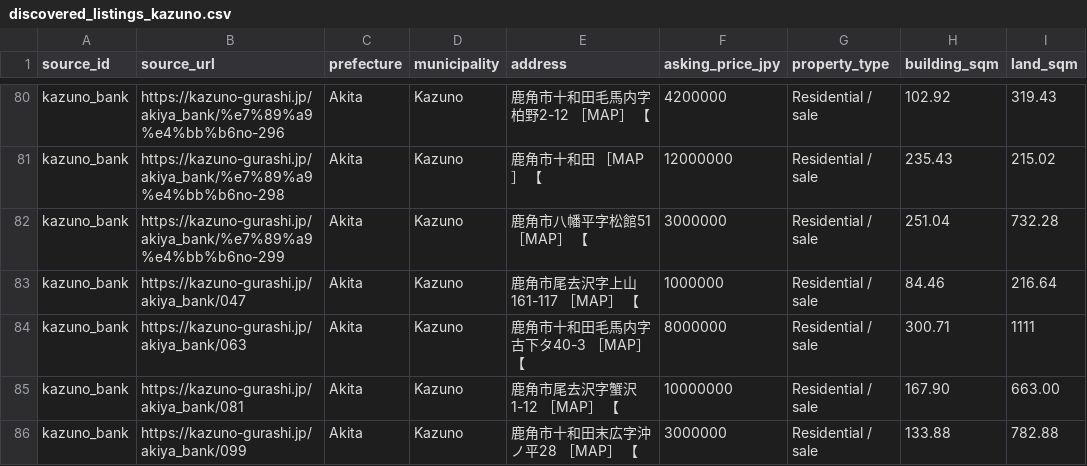
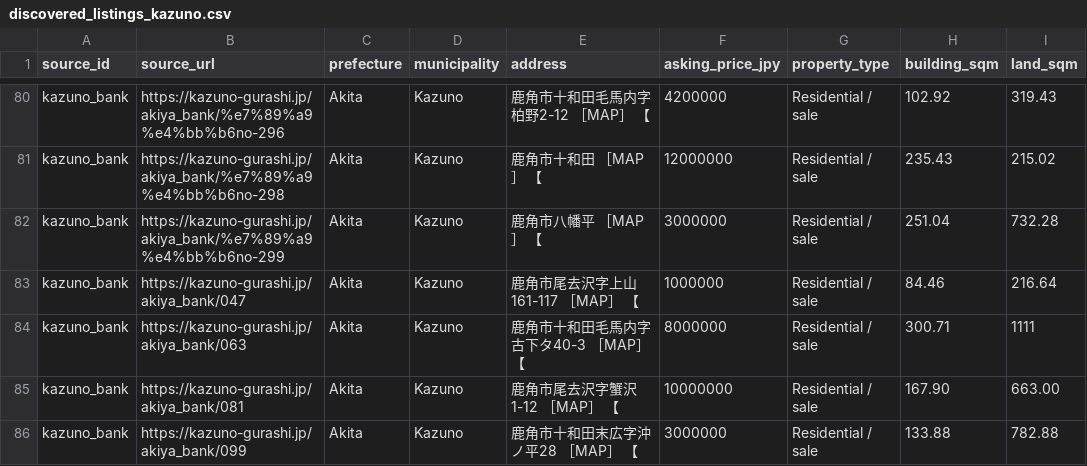
Before and after one commit to reokobayashi0620/tohoku-lodging-sales-ai, a CSV file: akiya_content_engine/data/discovered_listings_kazuno.csv, drawn as a sheet; only a part is shown, gaps mark what is left out; the diff names each change by its address in the sheet, - before the commit and + after, or states it on an @@ line.

```diff
--- a/akiya_content_engine/data/discovered_listings_kazuno.csv
+++ b/akiya_content_engine/data/discovered_listings_kazuno.csv
-E82 (address): 鹿角市八幡平字松館51 ［MAP］ 【
+E82 (address): 鹿角市八幡平 ［MAP］ 【
```
Also changed, not shown: akiya_content_engine/data/discovered_listings.csv, akiya_content_engine/data/discovered_listings_hirosaki.csv.
